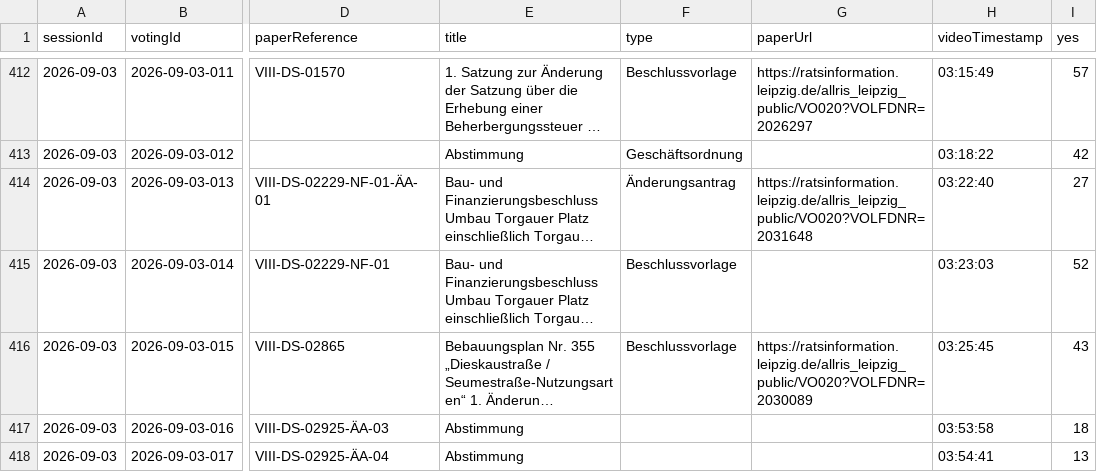
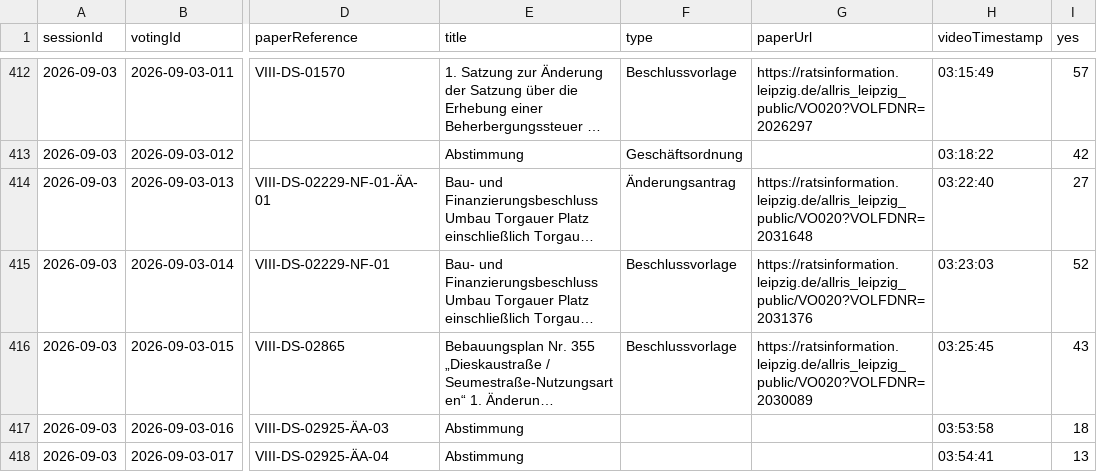
Before and after one commit to ungeschneuer/StadtratWatch-Leipzig, a CSV file: data/leipzig-8/votings.csv, drawn as a sheet; only a part is shown, gaps mark what is left out; long unchanged cells end in …; the diff names each change by its address in the sheet, - before the commit and + after, or states it on an @@ line.

```diff
--- a/data/leipzig-8/votings.csv
+++ b/data/leipzig-8/votings.csv
-G415 (paperUrl): (empty)
+G415 (paperUrl): https://ratsinformation.leipzig.de/allris_leipzig_public/VO020?VOLFDNR=2031376
```
Also changed, not shown: 11 other files.
